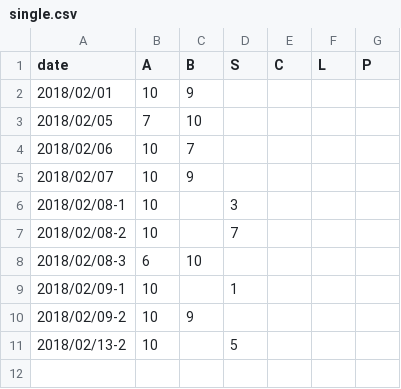
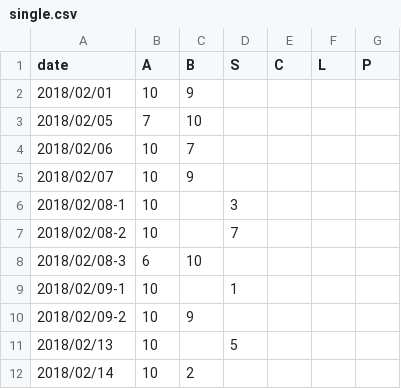
Before and after one commit to BK01/fb_stats, a CSV file: data/single.csv, drawn as a sheet.

Commit message:
Update single.csv

```diff
--- a/data/single.csv
+++ b/data/single.csv
@@ -10,2 +10,3 @@ date,A,B,S,C,L,P
 2018/02/09-2,10,9,,,,
-2018/02/13-2,10,,5,,,
+2018/02/13,10,,5,,,
+2018/02/14,10,2,,,,
```
